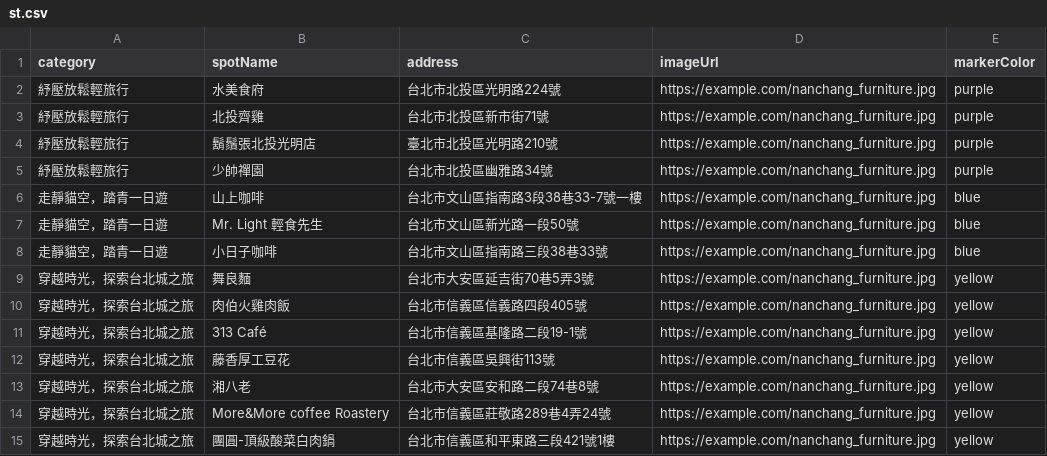
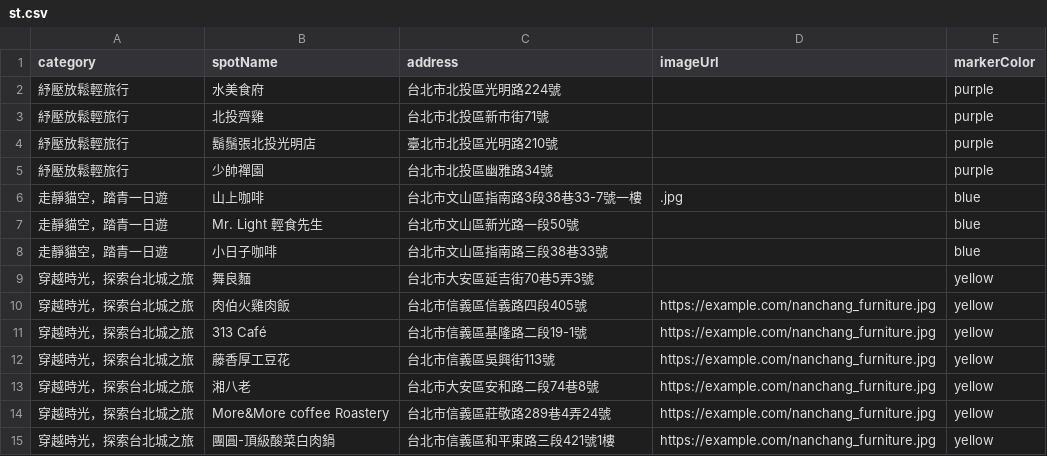
Before and after one commit to DoIT-TP/MICE_MAP, a CSV file: csv/st.csv, drawn as a sheet; only a part is shown.

Commit message:
Update st.csv

```diff
--- a/csv/st.csv
+++ b/csv/st.csv
@@ -1,10 +1,10 @@
 category,spotName,address,imageUrl,markerColor
-紓壓放鬆輕旅行,水美食府,台北市北投區光明路224號,https://example.com/nanchang_furniture.jpg,purple
-紓壓放鬆輕旅行,北投齊雞,台北市北投區新市街71號,https://example.com/nanchang_furniture.jpg,purple
-紓壓放鬆輕旅行,鬍鬚張北投光明店,臺北市北投區光明路210號,https://example.com/nanchang_furniture.jpg,purple
-紓壓放鬆輕旅行,少帥禪園,台北市北投區幽雅路34號,https://example.com/nanchang_furniture.jpg,purple
-走靜貓空，踏青一日遊,山上咖啡,台北市文山區指南路3段38巷33-7號一樓,https://example.com/nanchang_furniture.jpg,blue
-走靜貓空，踏青一日遊,Mr. Light 輕食先生,台北市文山區新光路一段50號,https://example.com/nanchang_furniture.jpg,blue
-走靜貓空，踏青一日遊,小日子咖啡,台北市文山區指南路三段38巷33號,https://example.com/nanchang_furniture.jpg,blue
-穿越時光，探索台北城之旅,舞良麵,台北市大安區延吉街70巷5弄3號,https://example.com/nanchang_furniture.jpg,yellow
+紓壓放鬆輕旅行,水美食府,台北市北投區光明路224號,,purple
+紓壓放鬆輕旅行,北投齊雞,台北市北投區新市街71號,,purple
+紓壓放鬆輕旅行,鬍鬚張北投光明店,臺北市北投區光明路210號,,purple
+紓壓放鬆輕旅行,少帥禪園,台北市北投區幽雅路34號,,purple
+走靜貓空，踏青一日遊,山上咖啡,台北市文山區指南路3段38巷33-7號一樓,.jpg,blue
+走靜貓空，踏青一日遊,Mr. Light 輕食先生,台北市文山區新光路一段50號,,blue
+走靜貓空，踏青一日遊,小日子咖啡,台北市文山區指南路三段38巷33號,,blue
+穿越時光，探索台北城之旅,舞良麵,台北市大安區延吉街70巷5弄3號,,yellow
 穿越時光，探索台北城之旅,肉伯火雞肉飯,台北市信義區信義路四段405號,https://example.com/nanchang_furniture.jpg,yellow
```
